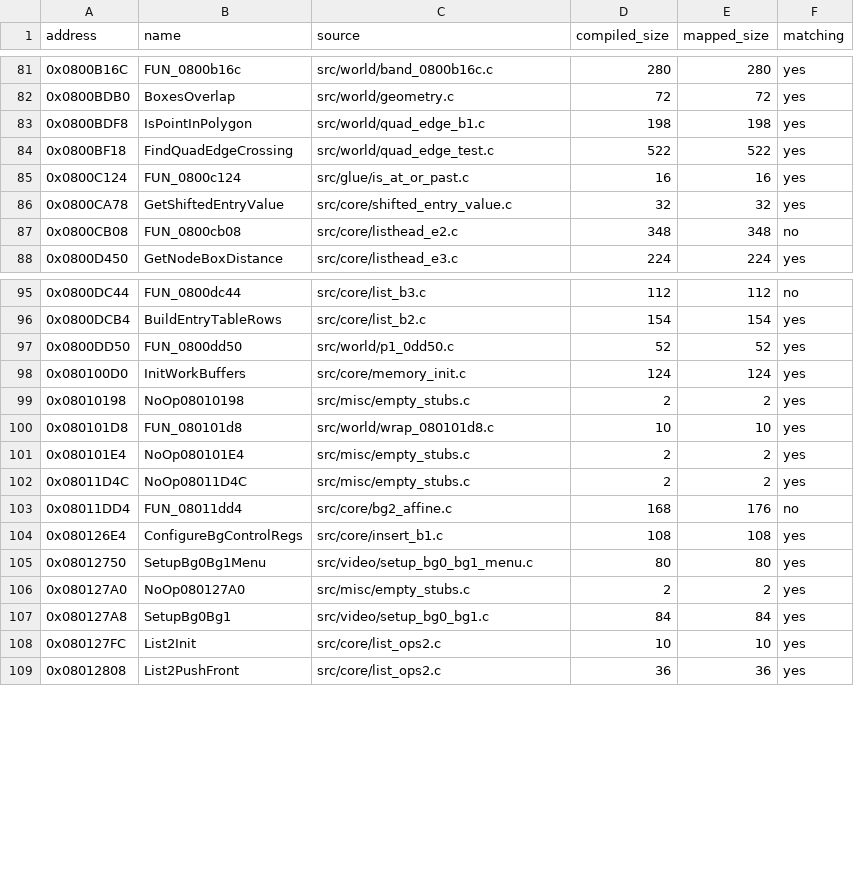
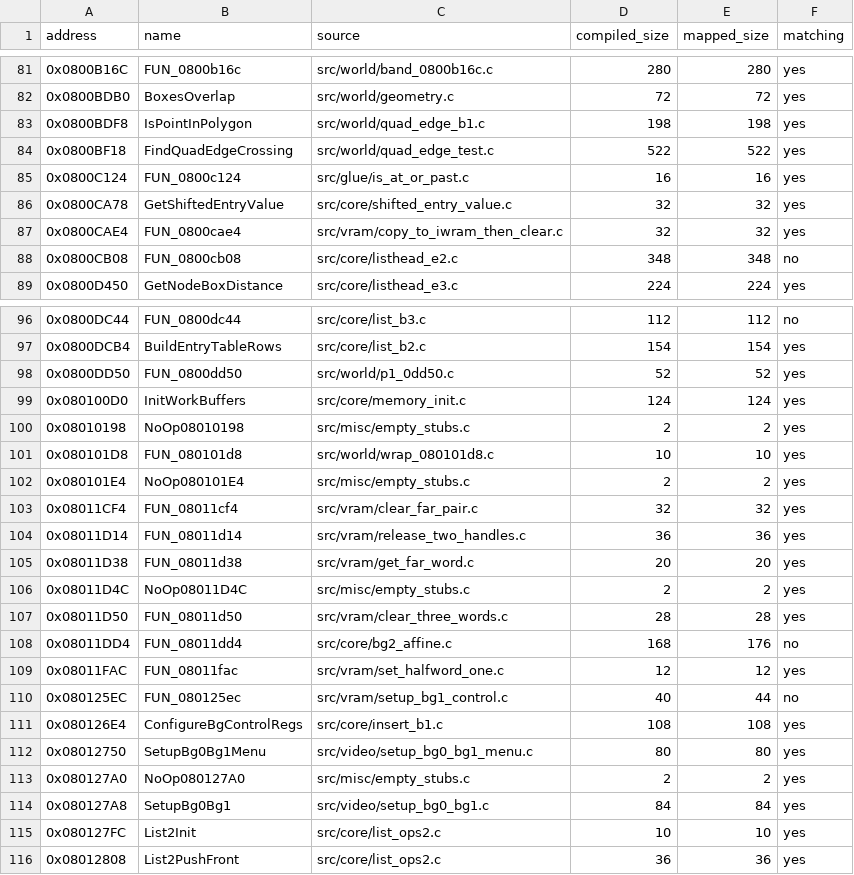
Before and after one commit to ahm3texe/gta-advance, a CSV file: data/c_sources.csv, drawn as a sheet; only a part is shown, gaps mark what is left out.

```diff
--- a/data/c_sources.csv
+++ b/data/c_sources.csv
@@ -86,2 +86,3 @@ address,name,source,compiled_size,mapped_size,matching
 0x0800CA78,GetShiftedEntryValue,src/core/shifted_entry_value.c,32,32,yes
+0x0800CAE4,FUN_0800cae4,src/vram/copy_to_iwram_then_clear.c,32,32,yes
 0x0800CB08,FUN_0800cb08,src/core/listhead_e2.c,348,348,no
@@ -101,4 +102,10 @@ address,name,source,compiled_size,mapped_size,matching
 0x080101E4,NoOp080101E4,src/misc/empty_stubs.c,2,2,yes
+0x08011CF4,FUN_08011cf4,src/vram/clear_far_pair.c,32,32,yes
+0x08011D14,FUN_08011d14,src/vram/release_two_handles.c,36,36,yes
+0x08011D38,FUN_08011d38,src/vram/get_far_word.c,20,20,yes
 0x08011D4C,NoOp08011D4C,src/misc/empty_stubs.c,2,2,yes
+0x08011D50,FUN_08011d50,src/vram/clear_three_words.c,28,28,yes
 0x08011DD4,FUN_08011dd4,src/core/bg2_affine.c,168,176,no
+0x08011FAC,FUN_08011fac,src/vram/set_halfword_one.c,12,12,yes
+0x080125EC,FUN_080125ec,src/vram/setup_bg1_control.c,40,44,no
 0x080126E4,ConfigureBgControlRegs,src/core/insert_b1.c,108,108,yes
```
Also changed, not shown: data/functions.csv, data/matching_regions.csv, 10 other files.
